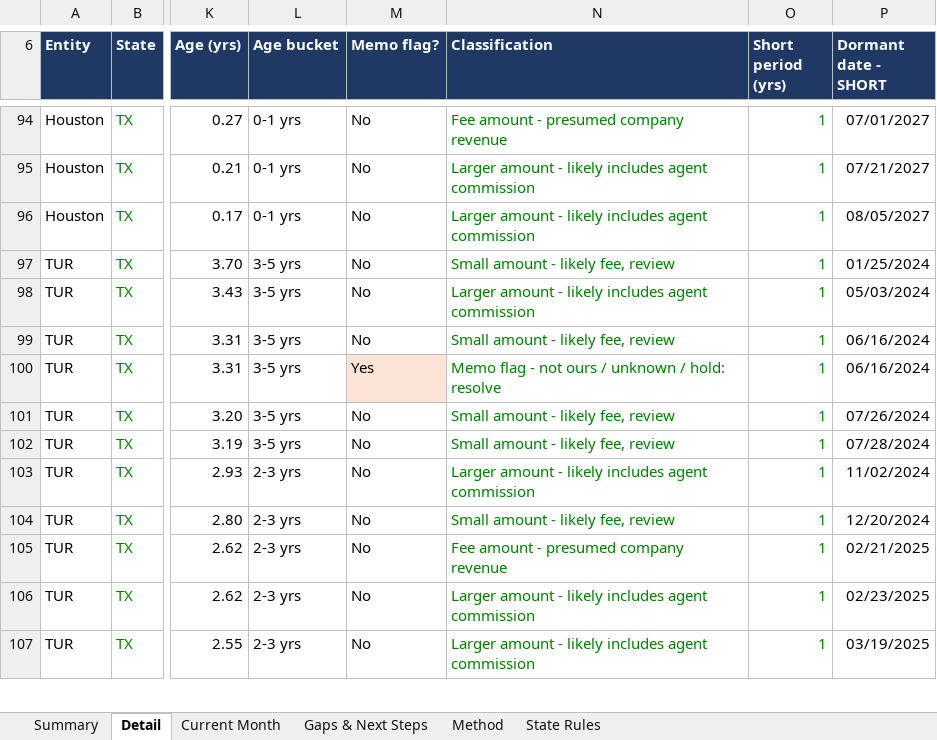
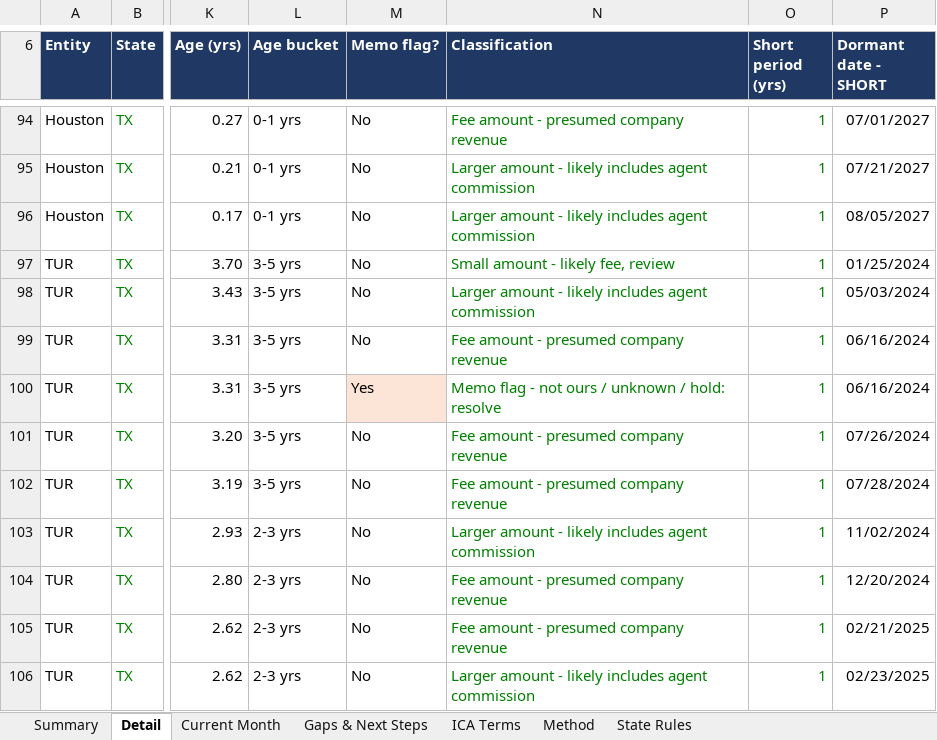
Before and after one commit to lmurrellURE/Claude-Code, an Excel workbook: accrued-commissions-analysis/Accrued_Commissions_Unclaimed_Property_Analysis.xlsx, sheet Detail, drawn as a sheet; only a part is shown, gaps mark what is left out; the shorter side is filled out with more unchanged rows; values as stored, in another font and other column widths than the file's, no borders; charts and pictures not drawn; the diff covers the shown part only; the diff names each change by its address in the sheet, - before the commit and + after, or states it on an @@ line.

```diff
--- a/accrued-commissions-analysis/Accrued_Commissions_Unclaimed_Property_Analysis.xlsx (sheet Detail)
+++ b/accrued-commissions-analysis/Accrued_Commissions_Unclaimed_Property_Analysis.xlsx (sheet Detail)
+sheet tab: ICA Terms
-N99 (Classification): Small amount - likely fee, review
+N99 (Classification): Fee amount - presumed company revenue
-N101:N102 (Classification): Small amount - likely fee, review
+N101:N102 (Classification): Fee amount - presumed company revenue
-N104 (Classification): Small amount - likely fee, review
+N104 (Classification): Fee amount - presumed company revenue
```
Also changed, not shown: 31 edited cells elsewhere in this sheet, sheet Summary, sheet Gaps & Next Steps, sheet Method, formulas that keep their value, 2 other files.
